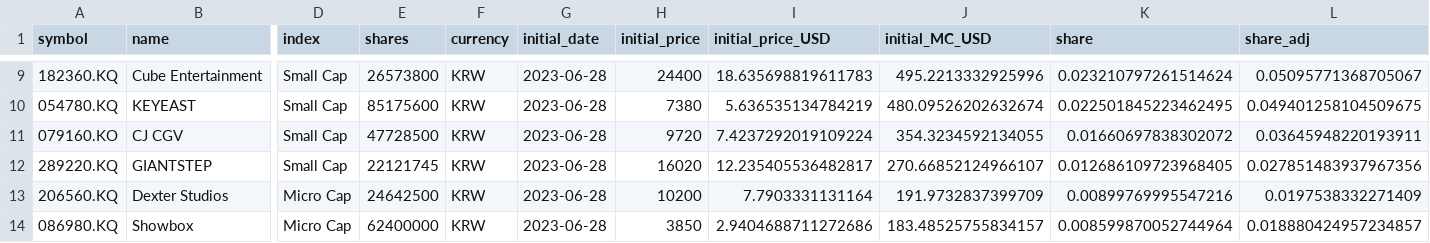
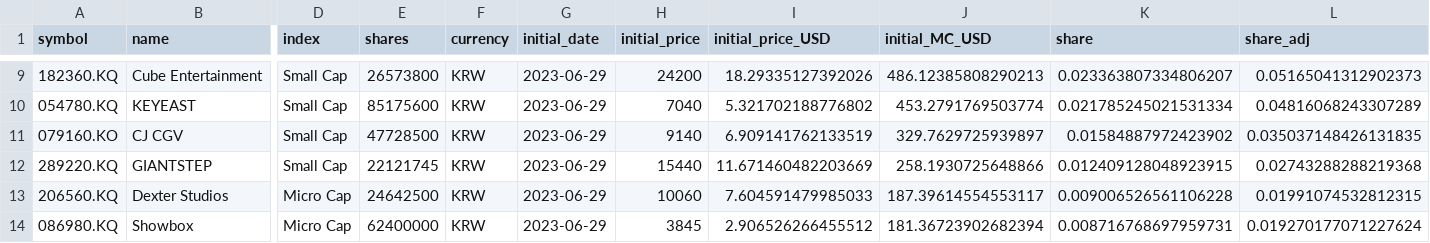
Before and after one commit to sukalov/stocks, a CSV file: src/data/csv/kpop2_share.csv, drawn as a sheet; only a part is shown, gaps mark what is left out; the diff covers the shown part only; the diff names each change by its address in the sheet, - before the commit and + after, or states it on an @@ line.

```diff
--- a/src/data/csv/kpop2_share.csv
+++ b/src/data/csv/kpop2_share.csv
-G9:G14 (initial_date): 2023-06-28
+G9:G14 (initial_date): 2023-06-29
-H9 (initial_price): 24400
+H9 (initial_price): 24200
-I9 (initial_price_USD): 18.635698819611783
+I9 (initial_price_USD): 18.29335127392026
-J9 (initial_MC_USD): 495.2213332925996
+J9 (initial_MC_USD): 486.12385808290213
-K9 (share): 0.023210797261514624
+K9 (share): 0.023363807334806207
-L9 (share_adj): 0.05095771368705067
+L9 (share_adj): 0.05165041312902373
-H10 (initial_price): 7380
+H10 (initial_price): 7040
-I10 (initial_price_USD): 5.636535134784219
+I10 (initial_price_USD): 5.321702188776802
-J10 (initial_MC_USD): 480.09526202632674
+J10 (initial_MC_USD): 453.2791769503774
-K10 (share): 0.022501845223462495
+K10 (share): 0.021785245021531334
-L10 (share_adj): 0.049401258104509675
+L10 (share_adj): 0.04816068243307289
-H11 (initial_price): 9720
+H11 (initial_price): 9140
-I11 (initial_price_USD): 7.4237292019109224
+I11 (initial_price_USD): 6.909141762133519
-J11 (initial_MC_USD): 354.3234592134055
+J11 (initial_MC_USD): 329.7629725939897
-K11 (share): 0.01660697838302072
+K11 (share): 0.01584887972423902
-L11 (share_adj): 0.03645948220193911
+L11 (share_adj): 0.035037148426131835
-H12 (initial_price): 16020
+H12 (initial_price): 15440
-I12 (initial_price_USD): 12.235405536482817
+I12 (initial_price_USD): 11.671460482203669
-J12 (initial_MC_USD): 270.66852124966107
+J12 (initial_MC_USD): 258.1930725648866
-K12 (share): 0.012686109723968405
+K12 (share): 0.012409128048923915
-L12 (share_adj): 0.027851483937967356
+L12 (share_adj): 0.02743288288219368
-H13 (initial_price): 10200
+H13 (initial_price): 10060
-I13 (initial_price_USD): 7.7903331131164
+I13 (initial_price_USD): 7.604591479985033
-J13 (initial_MC_USD): 191.9732837399709
+J13 (initial_MC_USD): 187.39614554553117
-K13 (share): 0.00899769995547216
+K13 (share): 0.009006526561106228
-L13 (share_adj): 0.0197538332271409
+L13 (share_adj): 0.01991074532812315
-H14 (initial_price): 3850
+H14 (initial_price): 3845
-I14 (initial_price_USD): 2.9404688711272686
+I14 (initial_price_USD): 2.906526266455512
-J14 (initial_MC_USD): 183.48525755834157
+J14 (initial_MC_USD): 181.36723902682394
-K14 (share): 0.008599870052744964
+K14 (share): 0.008716768697959731
-L14 (share_adj): 0.018880424957234857
+L14 (share_adj): 0.019270177071227624
```
Also changed, not shown: 107 edited cells elsewhere in this file, src/data/csv/currencies.csv, src/data/csv/kpop2_index.csv, 12 other files.
